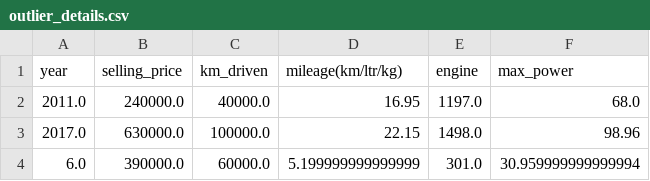
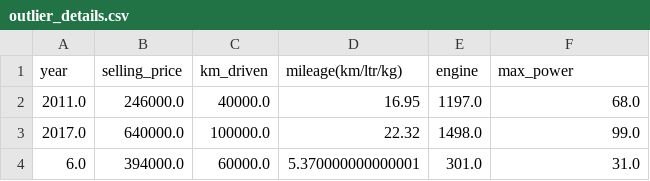
Before and after one commit to amogh9792/car_price_prediction, a CSV file: source/ml/outlier_details.csv, drawn as a sheet.

```diff
--- a/source/ml/outlier_details.csv
+++ b/source/ml/outlier_details.csv
@@ -1,4 +1,4 @@
 year,selling_price,km_driven,mileage(km/ltr/kg),engine,max_power
-2011.0,240000.0,40000.0,16.95,1197.0,68.0
-2017.0,630000.0,100000.0,22.15,1498.0,98.96
-6.0,390000.0,60000.0,5.199999999999999,301.0,30.959999999999994
+2011.0,246000.0,40000.0,16.95,1197.0,68.0
+2017.0,640000.0,100000.0,22.32,1498.0,99.0
+6.0,394000.0,60000.0,5.370000000000001,301.0,31.0
```
Also changed, not shown: catboost_info/learn_error.tsv, catboost_info/time_left.tsv, 12 other files.
